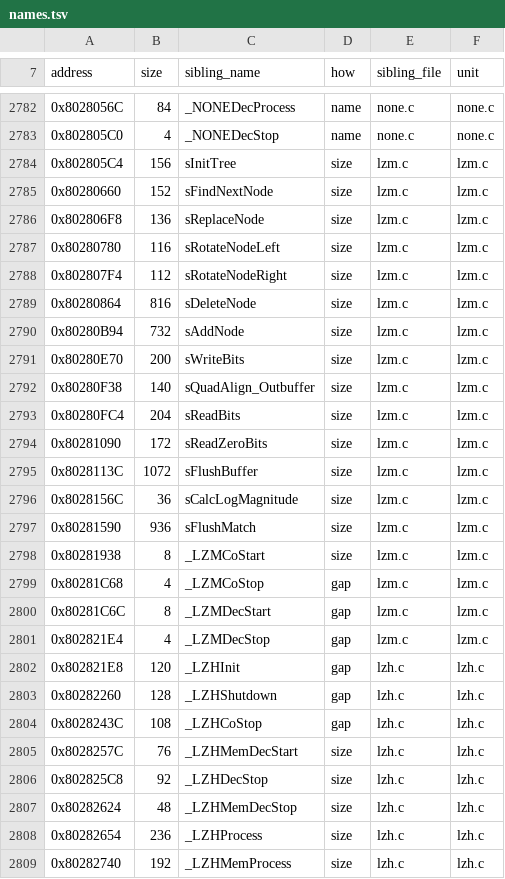
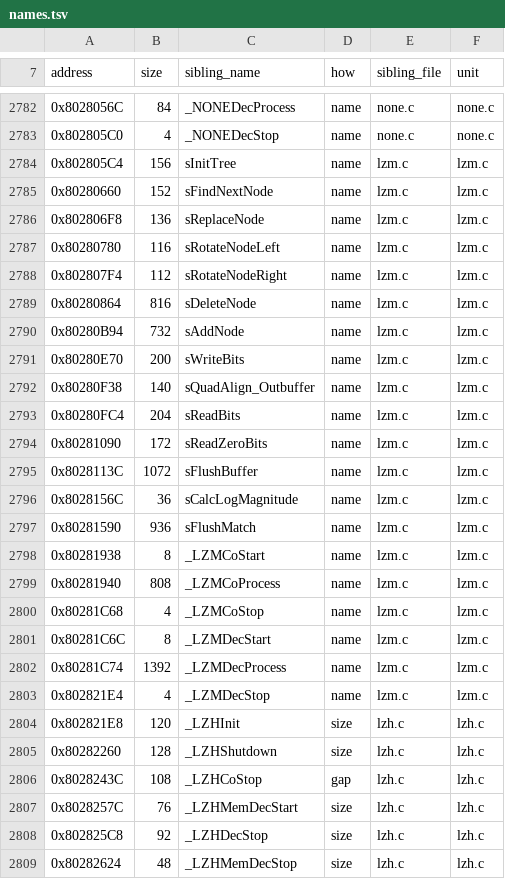
Before and after one commit to mitsevox/nflstreet2, a TSV file: config/GN7E69-rev0/boundaries/names.tsv, drawn as a sheet; only a part is shown, gaps mark what is left out; the shorter side is filled out with more unchanged rows.

```diff
--- a/config/GN7E69-rev0/boundaries/names.tsv
+++ b/config/GN7E69-rev0/boundaries/names.tsv
@@ -2783,22 +2783,24 @@ address	size	sibling_name	how	sibling_file	unit
 0x802805C0	4	_NONEDecStop	name	none.c	none.c
-0x802805C4	156	sInitTree	size	lzm.c	lzm.c
-0x80280660	152	sFindNextNode	size	lzm.c	lzm.c
-0x802806F8	136	sReplaceNode	size	lzm.c	lzm.c
-0x80280780	116	sRotateNodeLeft	size	lzm.c	lzm.c
-0x802807F4	112	sRotateNodeRight	size	lzm.c	lzm.c
-0x80280864	816	sDeleteNode	size	lzm.c	lzm.c
-0x80280B94	732	sAddNode	size	lzm.c	lzm.c
-0x80280E70	200	sWriteBits	size	lzm.c	lzm.c
-0x80280F38	140	sQuadAlign_Outbuffer	size	lzm.c	lzm.c
-0x80280FC4	204	sReadBits	size	lzm.c	lzm.c
-0x80281090	172	sReadZeroBits	size	lzm.c	lzm.c
-0x8028113C	1072	sFlushBuffer	size	lzm.c	lzm.c
-0x8028156C	36	sCalcLogMagnitude	size	lzm.c	lzm.c
-0x80281590	936	sFlushMatch	size	lzm.c	lzm.c
-0x80281938	8	_LZMCoStart	size	lzm.c	lzm.c
-0x80281C68	4	_LZMCoStop	gap	lzm.c	lzm.c
-0x80281C6C	8	_LZMDecStart	gap	lzm.c	lzm.c
-0x802821E4	4	_LZMDecStop	gap	lzm.c	lzm.c
-0x802821E8	120	_LZHInit	gap	lzh.c	lzh.c
-0x80282260	128	_LZHShutdown	gap	lzh.c	lzh.c
+0x802805C4	156	sInitTree	name	lzm.c	lzm.c
+0x80280660	152	sFindNextNode	name	lzm.c	lzm.c
+0x802806F8	136	sReplaceNode	name	lzm.c	lzm.c
+0x80280780	116	sRotateNodeLeft	name	lzm.c	lzm.c
+0x802807F4	112	sRotateNodeRight	name	lzm.c	lzm.c
+0x80280864	816	sDeleteNode	name	lzm.c	lzm.c
+0x80280B94	732	sAddNode	name	lzm.c	lzm.c
+0x80280E70	200	sWriteBits	name	lzm.c	lzm.c
+0x80280F38	140	sQuadAlign_Outbuffer	name	lzm.c	lzm.c
+0x80280FC4	204	sReadBits	name	lzm.c	lzm.c
+0x80281090	172	sReadZeroBits	name	lzm.c	lzm.c
+0x8028113C	1072	sFlushBuffer	name	lzm.c	lzm.c
+0x8028156C	36	sCalcLogMagnitude	name	lzm.c	lzm.c
+0x80281590	936	sFlushMatch	name	lzm.c	lzm.c
+0x80281938	8	_LZMCoStart	name	lzm.c	lzm.c
+0x80281940	808	_LZMCoProcess	name	lzm.c	lzm.c
+0x80281C68	4	_LZMCoStop	name	lzm.c	lzm.c
+0x80281C6C	8	_LZMDecStart	name	lzm.c	lzm.c
+0x80281C74	1392	_LZMDecProcess	name	lzm.c	lzm.c
+0x802821E4	4	_LZMDecStop	name	lzm.c	lzm.c
+0x802821E8	120	_LZHInit	size	lzh.c	lzh.c
+0x80282260	128	_LZHShutdown	size	lzh.c	lzh.c
 0x8028243C	108	_LZHCoStop	gap	lzh.c	lzh.c
```
Also changed, not shown: config/GN7E69-rev0/boundaries/edges.tsv, config/GN7E69-rev0/boundaries/units.tsv, 5 other files.
